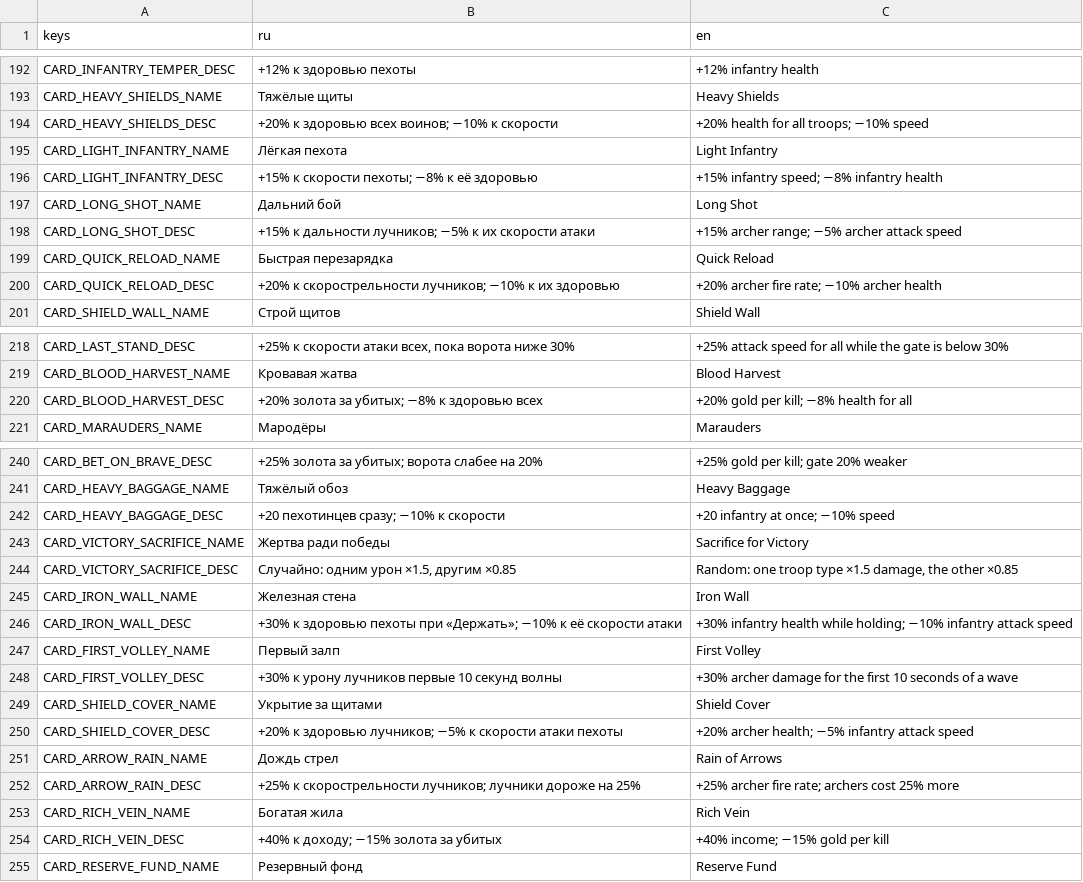
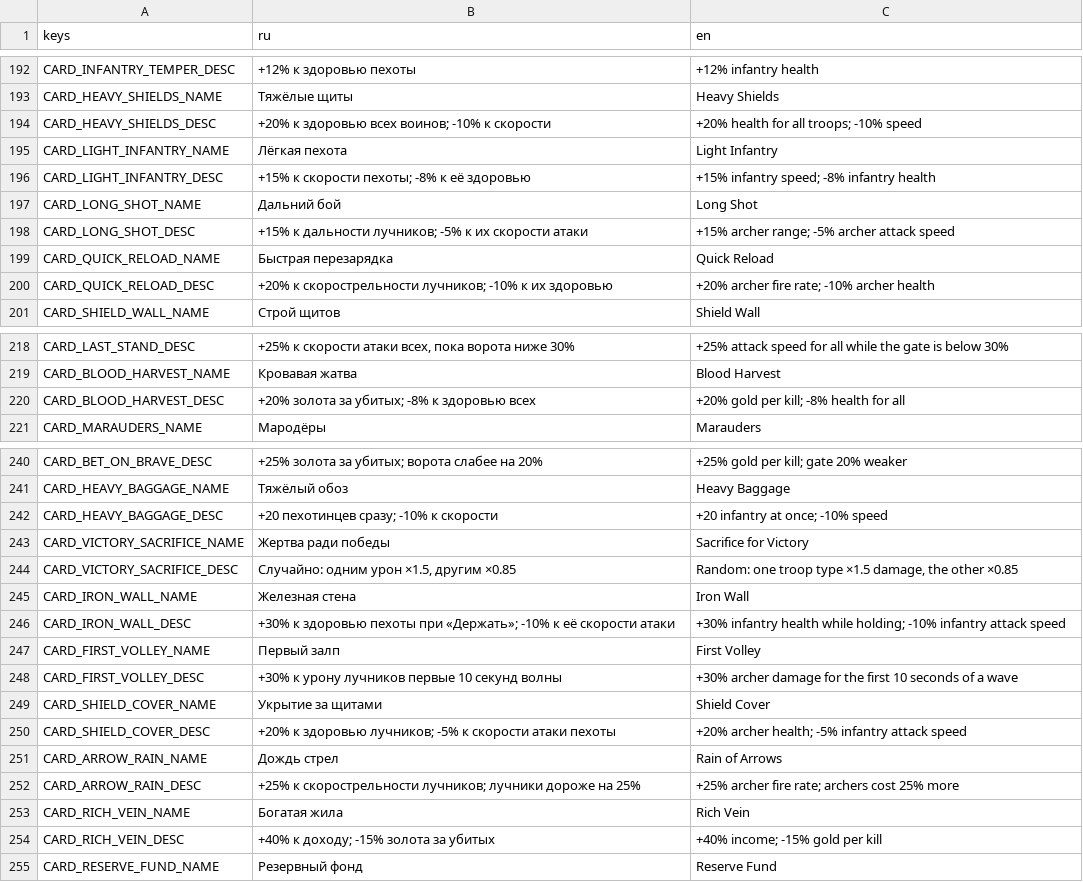
Before and after one commit to 1240TwlveThirty/plague_rage, a CSV file: data/translations.csv, drawn as a sheet; only a part is shown, gaps mark what is left out; the diff covers the shown part only.

```diff
--- a/data/translations.csv
+++ b/data/translations.csv
@@ -193,9 +193,9 @@ CARD_INFANTRY_TEMPER_DESC,+12% к здоровью пехоты,+12% infantry he
 CARD_HEAVY_SHIELDS_NAME,Тяжёлые щиты,Heavy Shields
-CARD_HEAVY_SHIELDS_DESC,+20% к здоровью всех воинов; −10% к скорости,+20% health for all troops; −10% speed
+CARD_HEAVY_SHIELDS_DESC,+20% к здоровью всех воинов; -10% к скорости,+20% health for all troops; -10% speed
 CARD_LIGHT_INFANTRY_NAME,Лёгкая пехота,Light Infantry
-CARD_LIGHT_INFANTRY_DESC,+15% к скорости пехоты; −8% к её здоровью,+15% infantry speed; −8% infantry health
+CARD_LIGHT_INFANTRY_DESC,+15% к скорости пехоты; -8% к её здоровью,+15% infantry speed; -8% infantry health
 CARD_LONG_SHOT_NAME,Дальний бой,Long Shot
-CARD_LONG_SHOT_DESC,+15% к дальности лучников; −5% к их скорости атаки,+15% archer range; −5% archer attack speed
+CARD_LONG_SHOT_DESC,+15% к дальности лучников; -5% к их скорости атаки,+15% archer range; -5% archer attack speed
 CARD_QUICK_RELOAD_NAME,Быстрая перезарядка,Quick Reload
-CARD_QUICK_RELOAD_DESC,+20% к скорострельности лучников; −10% к их здоровью,+20% archer fire rate; −10% archer health
+CARD_QUICK_RELOAD_DESC,+20% к скорострельности лучников; -10% к их здоровью,+20% archer fire rate; -10% archer health
 CARD_SHIELD_WALL_NAME,Строй щитов,Shield Wall
@@ -219,3 +219,3 @@ CARD_LAST_STAND_DESC,"+25% к скорости атаки всех, пока в
 CARD_BLOOD_HARVEST_NAME,Кровавая жатва,Blood Harvest
-CARD_BLOOD_HARVEST_DESC,+20% золота за убитых; −8% к здоровью всех,+20% gold per kill; −8% health for all
+CARD_BLOOD_HARVEST_DESC,+20% золота за убитых; -8% к здоровью всех,+20% gold per kill; -8% health for all
 CARD_MARAUDERS_NAME,Мародёры,Marauders
@@ -241,3 +241,3 @@ CARD_BET_ON_BRAVE_DESC,+25% золота за убитых; ворота сла
 CARD_HEAVY_BAGGAGE_NAME,Тяжёлый обоз,Heavy Baggage
-CARD_HEAVY_BAGGAGE_DESC,+20 пехотинцев сразу; −10% к скорости,+20 infantry at once; −10% speed
+CARD_HEAVY_BAGGAGE_DESC,+20 пехотинцев сразу; -10% к скорости,+20 infantry at once; -10% speed
 CARD_VICTORY_SACRIFICE_NAME,Жертва ради победы,Sacrifice for Victory
@@ -245,3 +245,3 @@ CARD_VICTORY_SACRIFICE_DESC,"Случайно: одним урон ×1.5, дру
 CARD_IRON_WALL_NAME,Железная стена,Iron Wall
-CARD_IRON_WALL_DESC,+30% к здоровью пехоты при «Держать»; −10% к её скорости атаки,+30% infantry health while holding; −10% infantry attack speed
+CARD_IRON_WALL_DESC,+30% к здоровью пехоты при «Держать»; -10% к её скорости атаки,+30% infantry health while holding; -10% infantry attack speed
 CARD_FIRST_VOLLEY_NAME,Первый залп,First Volley
@@ -249,3 +249,3 @@ CARD_FIRST_VOLLEY_DESC,+30% к урону лучников первые 10 се
 CARD_SHIELD_COVER_NAME,Укрытие за щитами,Shield Cover
-CARD_SHIELD_COVER_DESC,+20% к здоровью лучников; −5% к скорости атаки пехоты,+20% archer health; −5% infantry attack speed
+CARD_SHIELD_COVER_DESC,+20% к здоровью лучников; -5% к скорости атаки пехоты,+20% archer health; -5% infantry attack speed
 CARD_ARROW_RAIN_NAME,Дождь стрел,Rain of Arrows
@@ -253,3 +253,3 @@ CARD_ARROW_RAIN_DESC,+25% к скорострельности лучников;
 CARD_RICH_VEIN_NAME,Богатая жила,Rich Vein
-CARD_RICH_VEIN_DESC,+40% к доходу; −15% золота за убитых,+40% income; −15% gold per kill
+CARD_RICH_VEIN_DESC,+40% к доходу; -15% золота за убитых,+40% income; -15% gold per kill
 CARD_RESERVE_FUND_NAME,Резервный фонд,Reserve Fund
```
Also changed, not shown: 4 edited cells elsewhere in this file, 38 other files.
